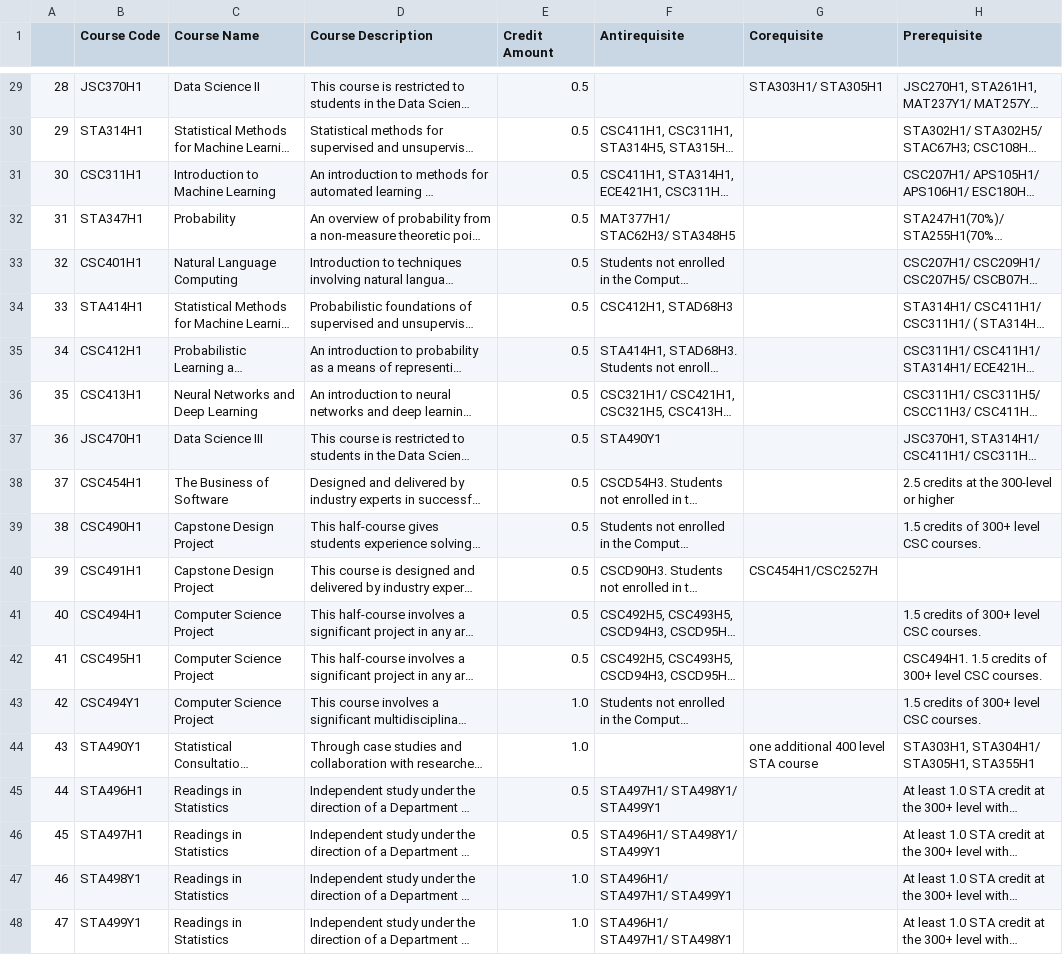
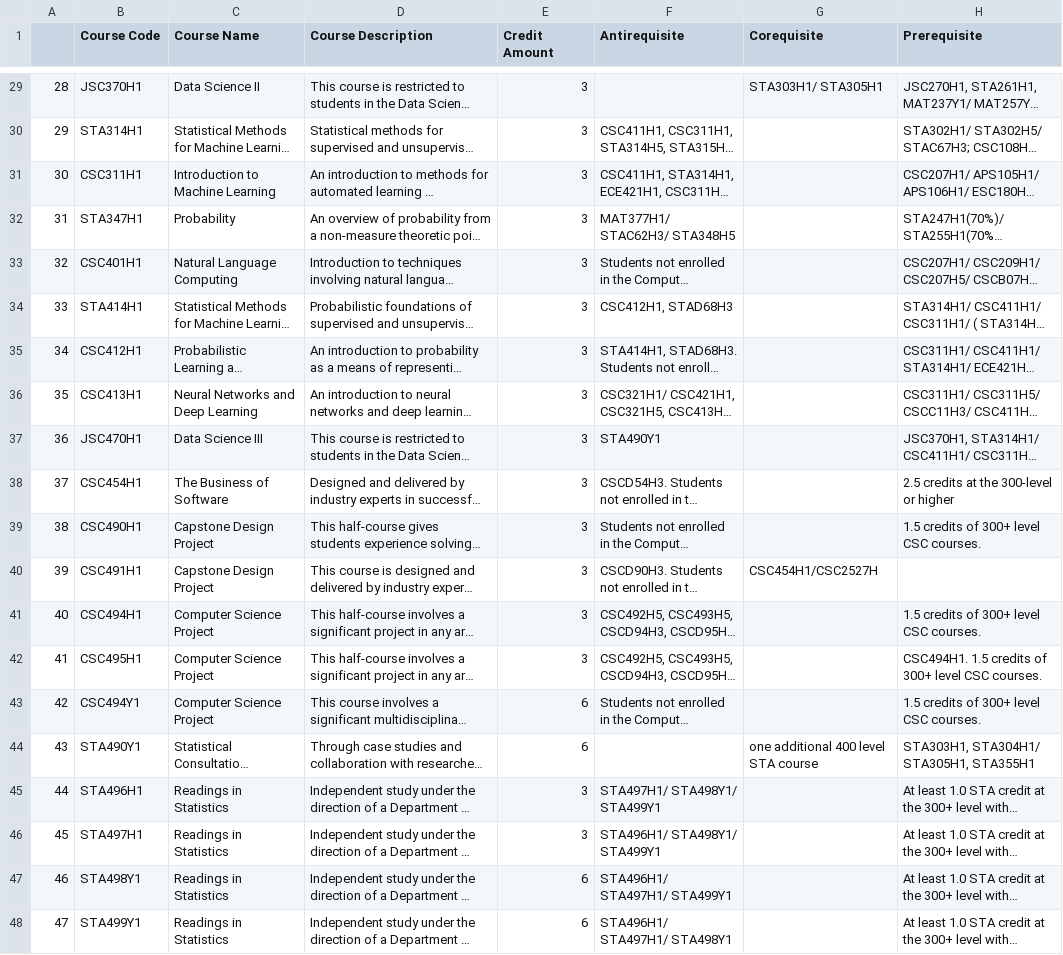
Before and after one commit to Hedgemon4/course-scraping, a CSV file: src/csv-files/Toronto/University of Toronto Data Science Required Courses.csv, drawn as a sheet; only a part is shown, gaps mark what is left out; long unchanged cells end in …; the diff covers the shown part only; the diff names each change by its address in the sheet, - before the commit and + after, or states it on an @@ line.

```diff
--- a/src/csv-files/Toronto/University of Toronto Data Science Required Courses.csv
+++ b/src/csv-files/Toronto/University of Toronto Data Science Required Courses.csv
-E29:E42 (Credit Amount): 0.5
+E29:E42 (Credit Amount): 3
-E43:E44 (Credit Amount): 1.0
+E43:E44 (Credit Amount): 6
-E45:E46 (Credit Amount): 0.5
+E45:E46 (Credit Amount): 3
-E47:E48 (Credit Amount): 1.0
+E47:E48 (Credit Amount): 6
```
Also changed, not shown: 27 edited cells elsewhere in this file, src/csv-files/Toronto/University of Toronto Data Science Program Requirements.csv, 1 other file.
